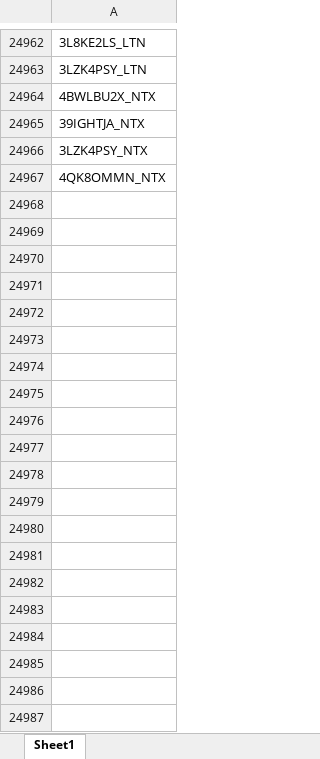
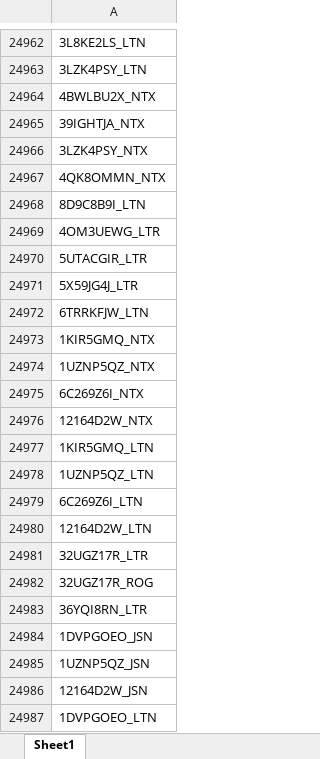
Before and after one commit to duy612/yes4all_invoice, an Excel workbook: upload_hist.xlsx, sheet Sheet1, drawn as a sheet; only a part is shown, gaps mark what is left out; values as stored, in another font and other column widths than the file's, no borders; the diff covers the shown part only; the diff names each change by its address in the sheet, - before the commit and + after, or states it on an @@ line.

```diff
--- a/upload_hist.xlsx (sheet Sheet1)
+++ b/upload_hist.xlsx (sheet Sheet1)
+row 24968: 8D9C8B9I_LTN
+row 24969: 4OM3UEWG_LTR
+row 24970: 5UTACGIR_LTR
+row 24971: 5X59JG4J_LTR
+row 24972: 6TRRKFJW_LTN
+row 24973: 1KIR5GMQ_NTX
+row 24974: 1UZNP5QZ_NTX
+row 24975: 6C269Z6I_NTX
+row 24976: 12164D2W_NTX
+row 24977: 1KIR5GMQ_LTN
+row 24978: 1UZNP5QZ_LTN
+row 24979: 6C269Z6I_LTN
+row 24980: 12164D2W_LTN
+row 24981: 32UGZ17R_LTR
+row 24982: 32UGZ17R_ROG
+row 24983: 36YQI8RN_LTR
+row 24984: 1DVPGOEO_JSN
+row 24985: 1UZNP5QZ_JSN
+row 24986: 12164D2W_JSN
+row 24987: 1DVPGOEO_LTN
```
Also changed, not shown: 216 added rows elsewhere in this sheet, master_inter.xlsx, master_usa.xlsx, 1 other file.
